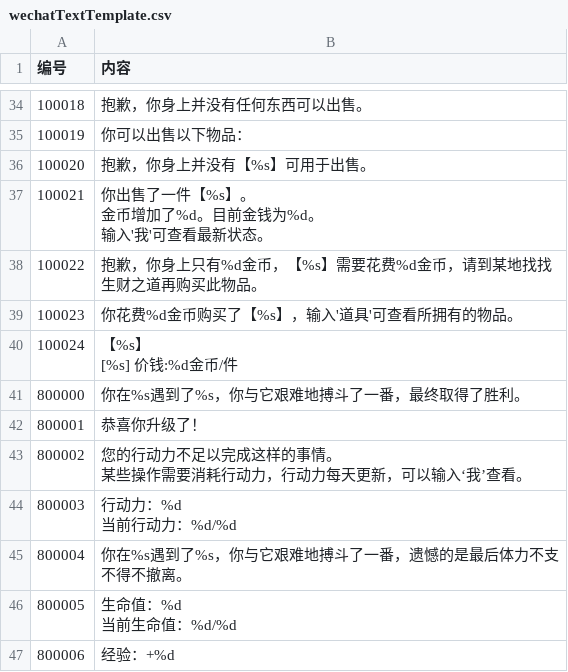
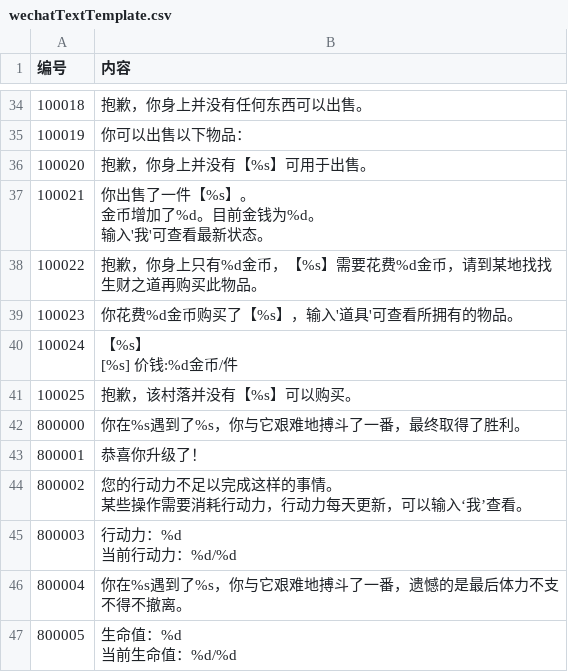
Before and after one commit to xuzhiping7/studygolang, a CSV file: websites/code/studygolang/conf/wechatTextTemplate.csv, drawn as a sheet; only a part is shown, gaps mark what is left out; the shorter side is filled out with more unchanged rows; the diff names each change by its address in the sheet, - before the commit and + after, or states it on an @@ line.

```diff
--- a/websites/code/studygolang/conf/wechatTextTemplate.csv
+++ b/websites/code/studygolang/conf/wechatTextTemplate.csv
+row 41: 100025 | 抱歉，该村落并没有【%s】可以购买。
```
Also changed, not shown: 2 other files.
